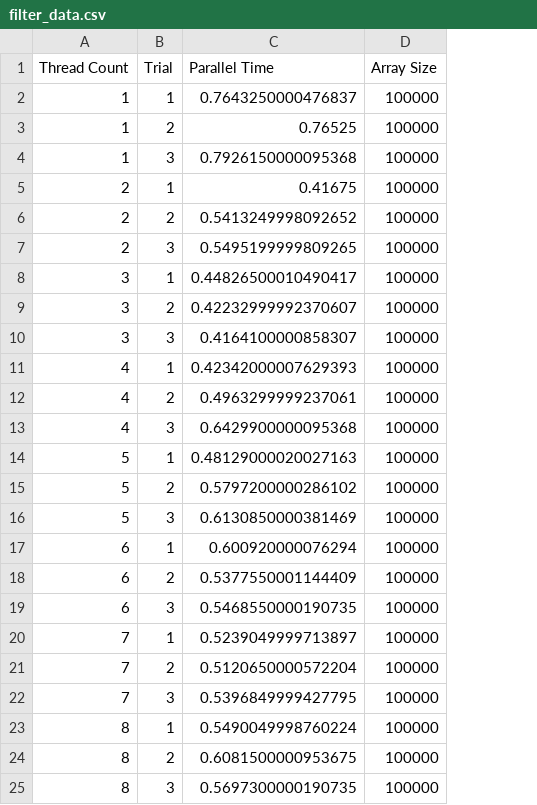
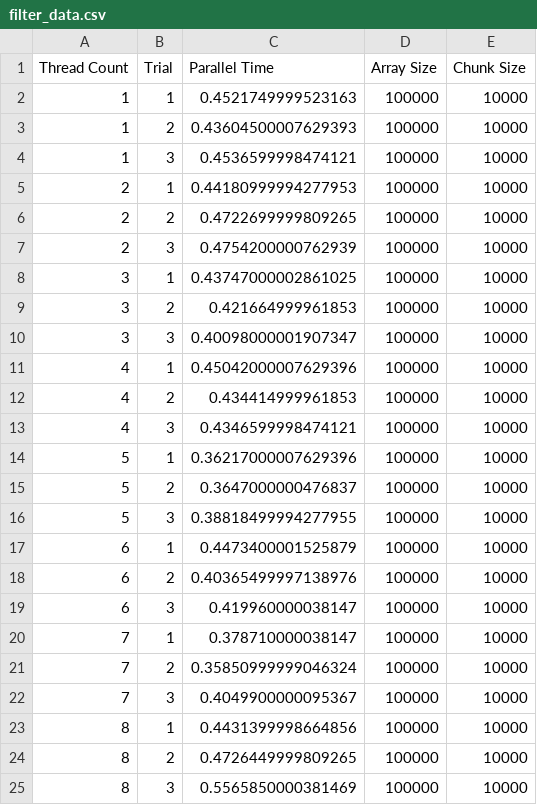
Before and after one commit to jhbarr/CSC-297, a CSV file: Web Workers/Data/filter_data.csv, drawn as a sheet; the diff names each change by its address in the sheet, - before the commit and + after, or states it on an @@ line.

Commit message:
Added chunk size data recording to main listener

```diff
--- a/Web Workers/Data/filter_data.csv
+++ b/Web Workers/Data/filter_data.csv
+column E (Chunk Size), rows 2-25: all 10000
-C2 (Parallel Time): 0.7643250000476837
+C2 (Parallel Time): 0.4521749999523163
-C3 (Parallel Time): 0.76525
+C3 (Parallel Time): 0.43604500007629393
-C4 (Parallel Time): 0.7926150000095368
+C4 (Parallel Time): 0.4536599998474121
-C5 (Parallel Time): 0.41675
+C5 (Parallel Time): 0.44180999994277953
-C6 (Parallel Time): 0.5413249998092652
+C6 (Parallel Time): 0.4722699999809265
-C7 (Parallel Time): 0.5495199999809265
+C7 (Parallel Time): 0.4754200000762939
-C8 (Parallel Time): 0.44826500010490417
+C8 (Parallel Time): 0.43747000002861025
-C9 (Parallel Time): 0.42232999992370607
+C9 (Parallel Time): 0.421664999961853
-C10 (Parallel Time): 0.4164100000858307
+C10 (Parallel Time): 0.40098000001907347
-C11 (Parallel Time): 0.42342000007629393
+C11 (Parallel Time): 0.45042000007629396
-C12 (Parallel Time): 0.4963299999237061
+C12 (Parallel Time): 0.434414999961853
-C13 (Parallel Time): 0.6429900000095368
+C13 (Parallel Time): 0.4346599998474121
-C14 (Parallel Time): 0.48129000020027163
+C14 (Parallel Time): 0.36217000007629396
-C15 (Parallel Time): 0.5797200000286102
+C15 (Parallel Time): 0.3647000000476837
-C16 (Parallel Time): 0.6130850000381469
+C16 (Parallel Time): 0.38818499994277955
-C17 (Parallel Time): 0.600920000076294
+C17 (Parallel Time): 0.4473400001525879
-C18 (Parallel Time): 0.5377550001144409
+C18 (Parallel Time): 0.40365499997138976
-C19 (Parallel Time): 0.5468550000190735
+C19 (Parallel Time): 0.419960000038147
-C20 (Parallel Time): 0.5239049999713897
+C20 (Parallel Time): 0.378710000038147
-C21 (Parallel Time): 0.5120650000572204
+C21 (Parallel Time): 0.35850999999046324
-C22 (Parallel Time): 0.5396849999427795
+C22 (Parallel Time): 0.4049900000095367
-C23 (Parallel Time): 0.5490049998760224
+C23 (Parallel Time): 0.4431399998664856
-C24 (Parallel Time): 0.6081500000953675
+C24 (Parallel Time): 0.4726449999809265
-C25 (Parallel Time): 0.5697300000190735
+C25 (Parallel Time): 0.5565850000381469
```
Also changed, not shown: Web Workers/Data/map_data.csv, 2 other files.
